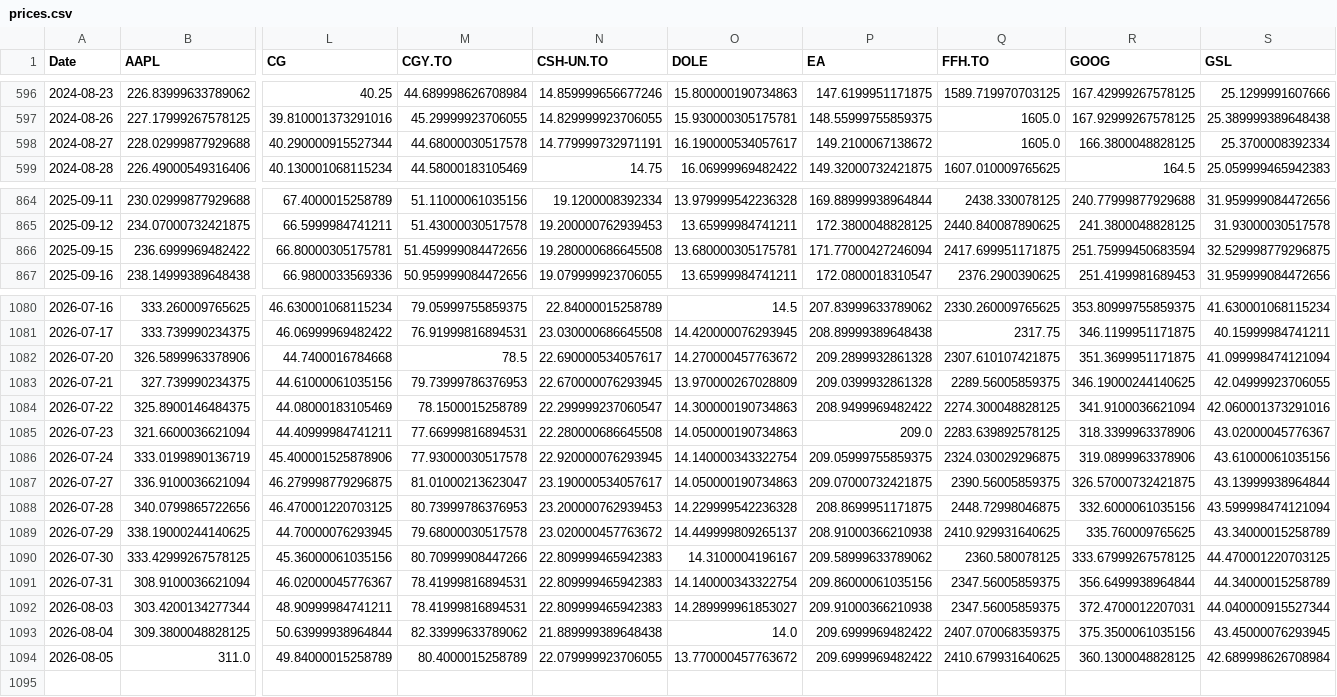
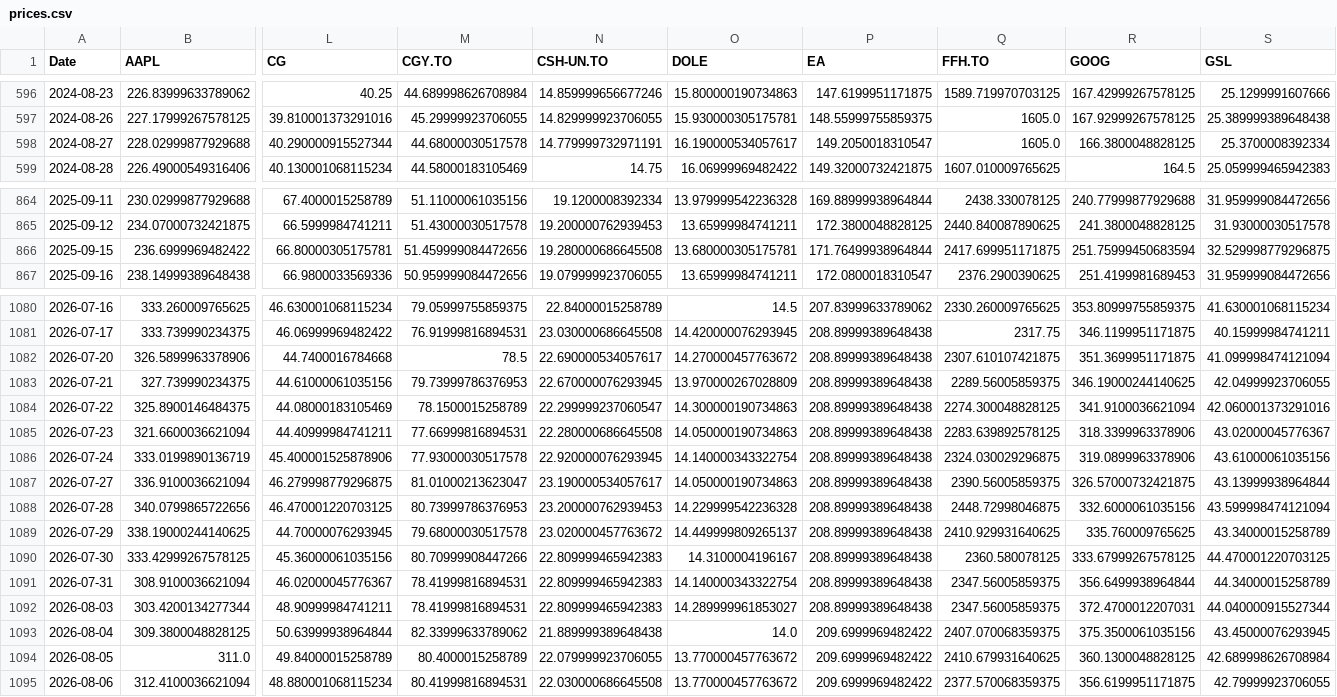
Before and after one commit to DFIC-Quant-Fund/Fund-Monitor, a CSV file: data/core/output/prices.csv, drawn as a sheet; only a part is shown, gaps mark what is left out; rows hold the shown columns only; the diff names each change by its address in the sheet, - before the commit and + after, or states it on an @@ line.

```diff
--- a/data/core/output/prices.csv
+++ b/data/core/output/prices.csv
-P598 (EA): 149.2100067138672
+P598 (EA): 149.2050018310547
-P866 (EA): 171.77000427246094
+P866 (EA): 171.76499938964844
-P1082 (EA): 209.2899932861328
+P1082 (EA): 208.89999389648438
-P1083 (EA): 209.0399932861328
+P1083 (EA): 208.89999389648438
-P1084 (EA): 208.9499969482422
+P1084 (EA): 208.89999389648438
-P1085 (EA): 209.0
+P1085 (EA): 208.89999389648438
-P1086 (EA): 209.05999755859375
+P1086 (EA): 208.89999389648438
-P1087 (EA): 209.07000732421875
+P1087 (EA): 208.89999389648438
-P1088 (EA): 208.8699951171875
+P1088 (EA): 208.89999389648438
-P1089 (EA): 208.91000366210938
+P1089 (EA): 208.89999389648438
-P1090 (EA): 209.58999633789062
+P1090 (EA): 208.89999389648438
-P1091 (EA): 209.86000061035156
+P1091 (EA): 208.89999389648438
-P1092 (EA): 209.91000366210938
+P1092 (EA): 208.89999389648438
+row 1095: 2026-08-06 | 312.4100036621094 | 48.880001068115234 | 80.41999816894531 | 22.030000686645508 | 13.770000457763672 | 209.6999969482422 | 2377.570068359375 | 356.6199951171875 | 42.79999923706055
```
Also changed, not shown: data/benchmark/output/portfolio_total.csv, data/benchmark/output/prices.csv, 11 other files.
